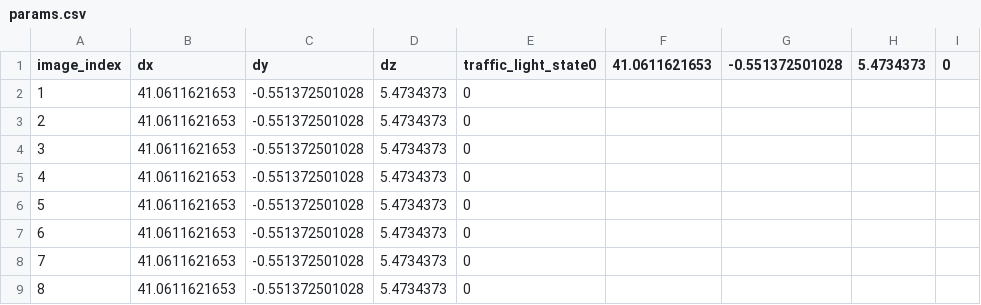
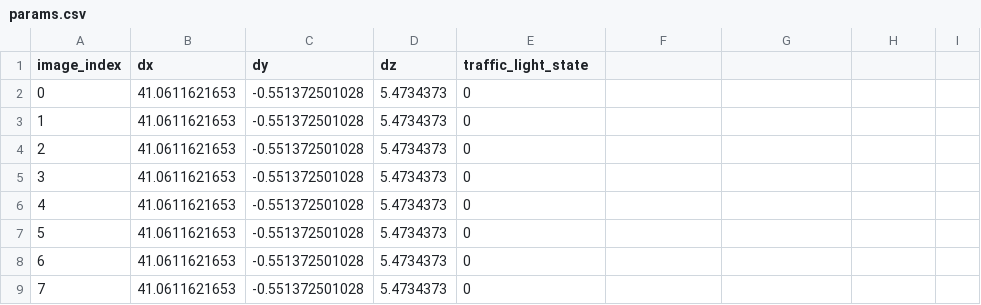
Before and after one commit to bastikluge/CarND-Capstone, a CSV file: ros/src/tl_detector/traffic_light_images/params.csv, drawn as a sheet; only a part is shown; the shorter side is filled out with more unchanged rows.

Commit message:
Start of evaluation of images

```diff
--- a/ros/src/tl_detector/traffic_light_images/params.csv
+++ b/ros/src/tl_detector/traffic_light_images/params.csv
@@ -1,2 +1,3 @@
-image_index, dx, dy, dz, traffic_light_state0,41.0611621653,-0.551372501028,5.4734373,0
+image_index, dx, dy, dz, traffic_light_state
+0,41.0611621653,-0.551372501028,5.4734373,0
 1,41.0611621653,-0.551372501028,5.4734373,0
```
Also changed, not shown: 2 other files.
